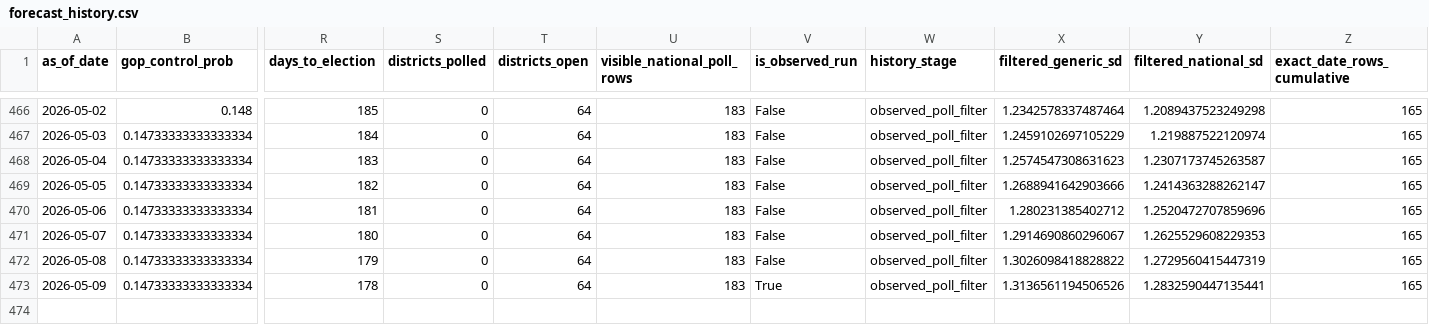
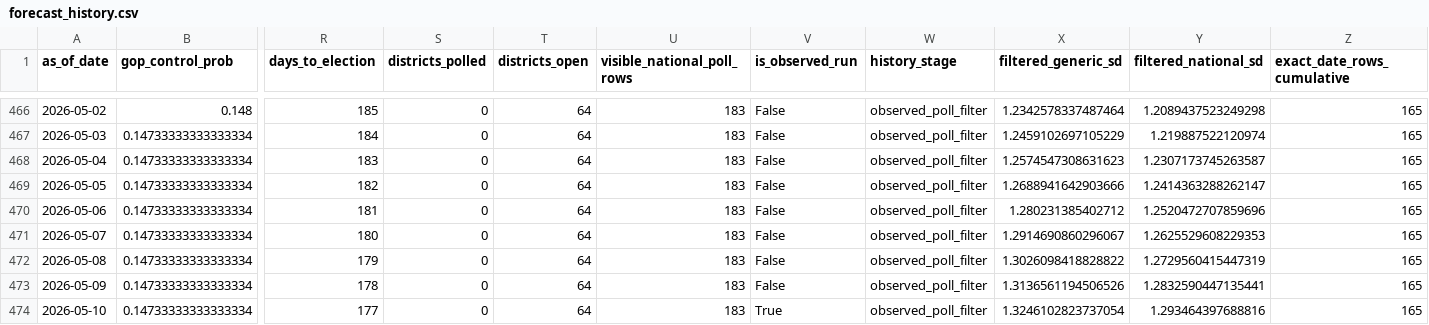
Before and after one commit to jaydendavisnc/election-forecast-2026, a CSV file: data/history/forecast_history.csv, drawn as a sheet; only a part is shown, gaps mark what is left out; rows hold the shown columns only; the diff names each change by its address in the sheet, - before the commit and + after, or states it on an @@ line.

```diff
--- a/data/history/forecast_history.csv
+++ b/data/history/forecast_history.csv
-V473 (is_observed_run): True
+V473 (is_observed_run): False
+row 474: 2026-05-10 | 0.14733333333333334 | 177 | 0 | 64 | 183 | True | observed_poll_filter | 1.3246102823737054 | 1.293464397688816 | 165
```
Also changed, not shown: data/history/run_history.csv, data/runtime/latest/district_forecast.csv, 6 other files.
